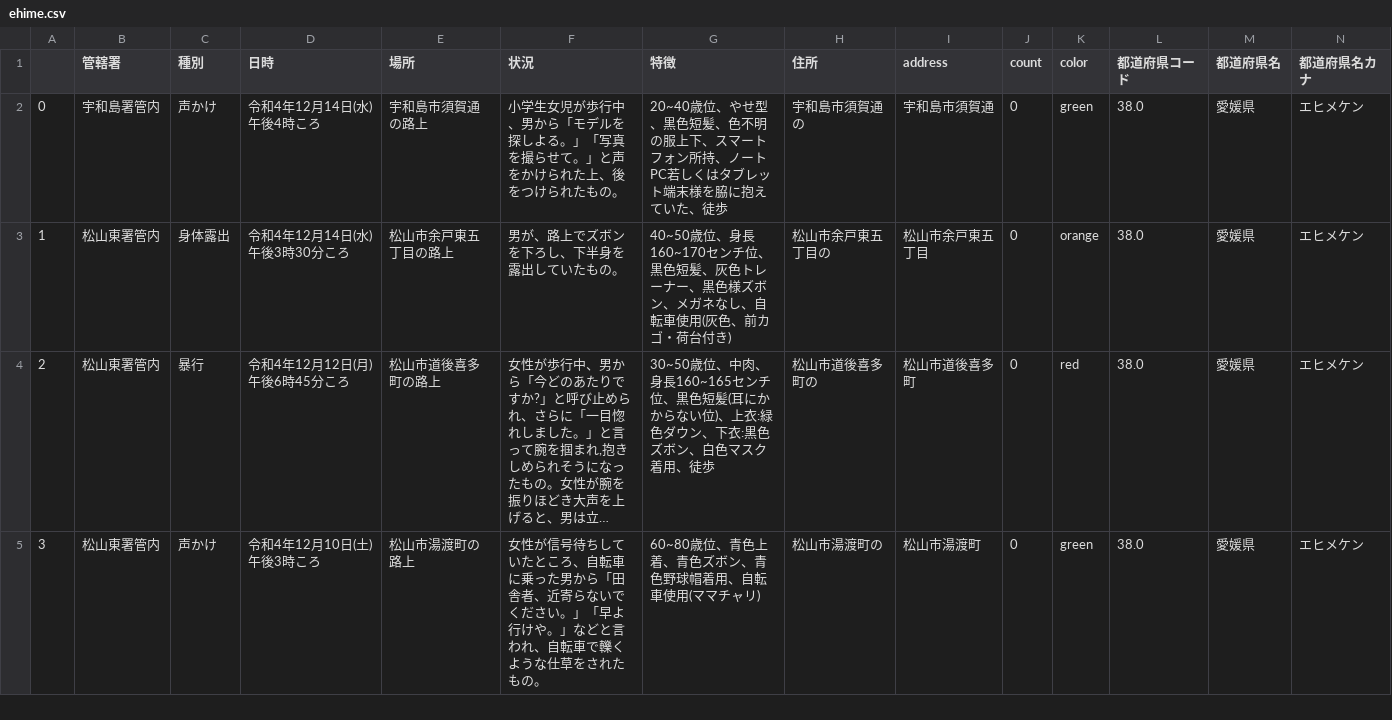
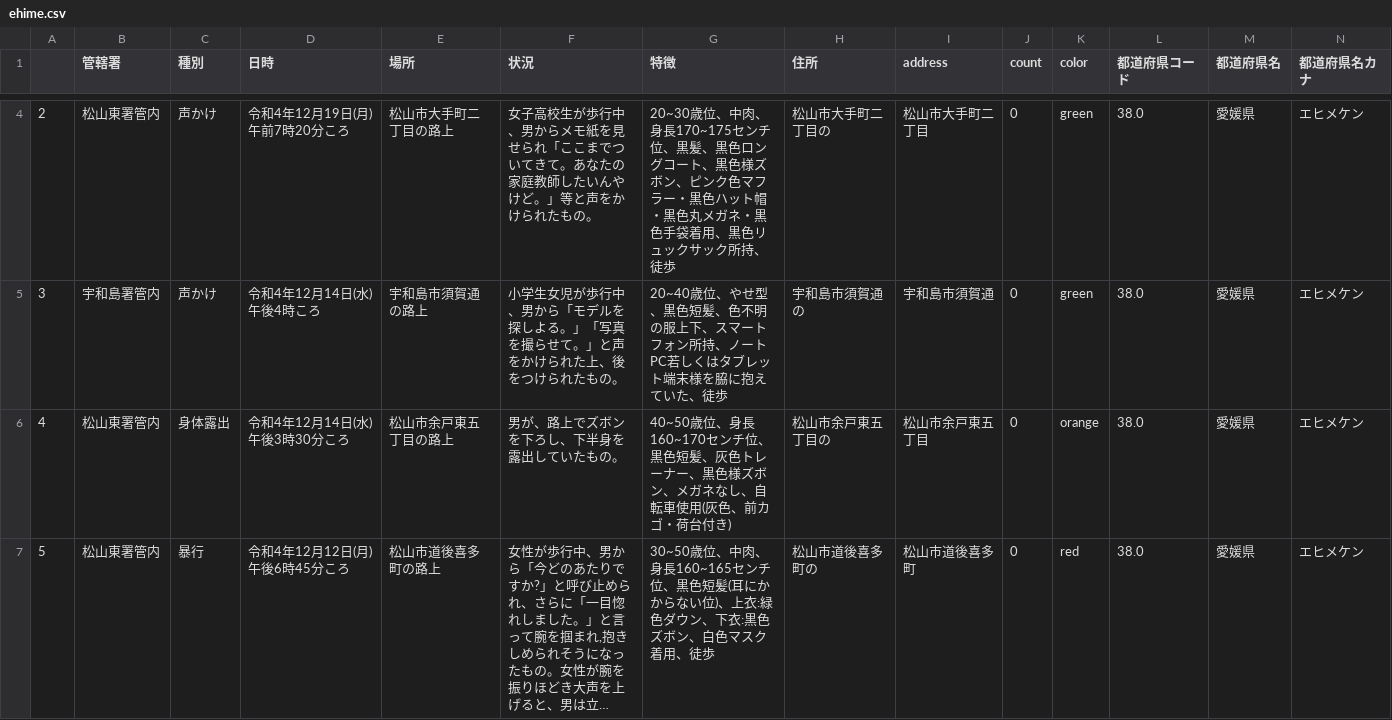
Before and after one commit to imabari/fushinsha_map, a CSV file: ehime.csv, drawn as a sheet; only a part is shown, gaps mark what is left out; the shorter side is filled out with more unchanged rows; long unchanged cells end in …; addresses are those after the commit; rows hold the shown columns only; the diff covers the shown part only; the diff names each change by its address in the sheet, - before the commit and + after, or states it on an @@ line.

```diff
--- a/ehime.csv
+++ b/ehime.csv
+row 4: 2 | 松山東署管内 | 声かけ | 令和4年12月19日(月) 午前7時20分ころ | 松山市大手町二丁目の路上 | 女子高校生が歩行中、男からメモ紙を見せられ「ここまでついてきて。あなたの家庭教師したいんやけど。」等と声をかけられたもの。 | 20~30歳位、中肉、身長170~175センチ位、黒髪、黒色ロングコート、黒色様ズボン、ピンク色マフラー・黒色ハット帽・黒色丸メガネ・黒色手袋着用、黒色リュックサック所持、徒歩 | 松山市大手町二丁目の | 松山市大手町二丁目 | 0 | green | 38.0 | 愛媛県 | エヒメケン
@@ column A renumbered from row 5 down @@
```
Also changed, not shown: 2 added rows and 1 edited cell elsewhere in this file, nan.csv, 1 other file.
